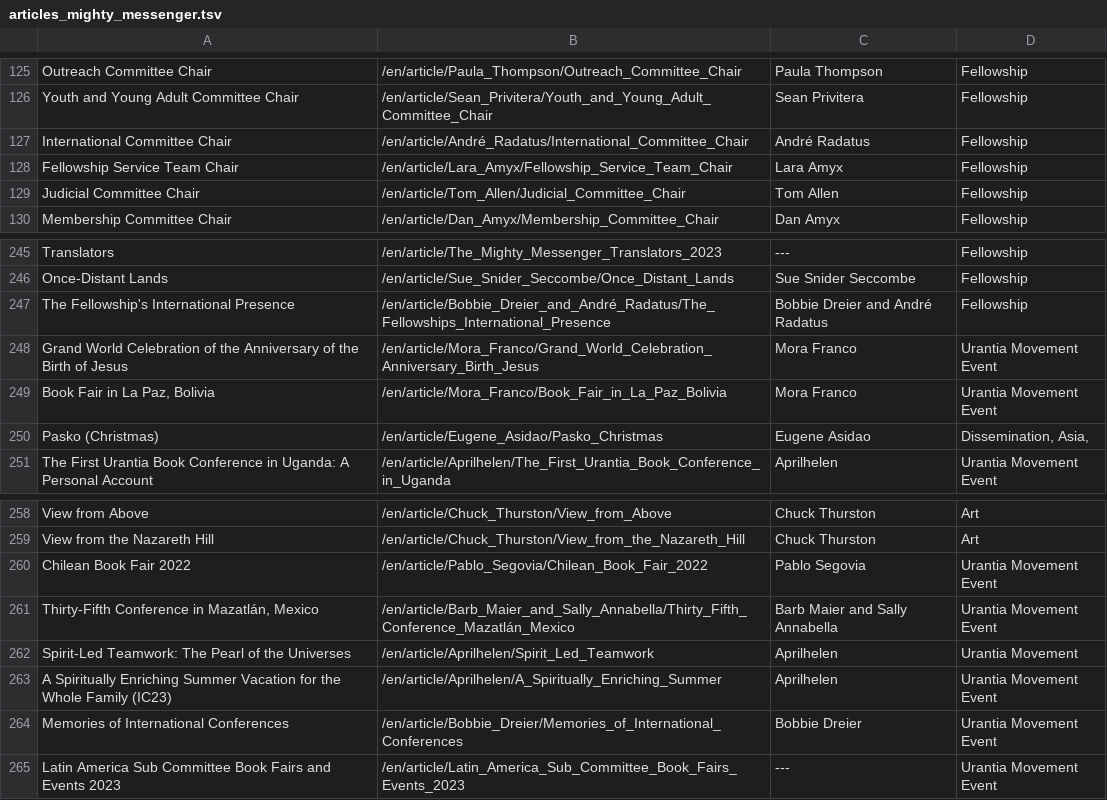
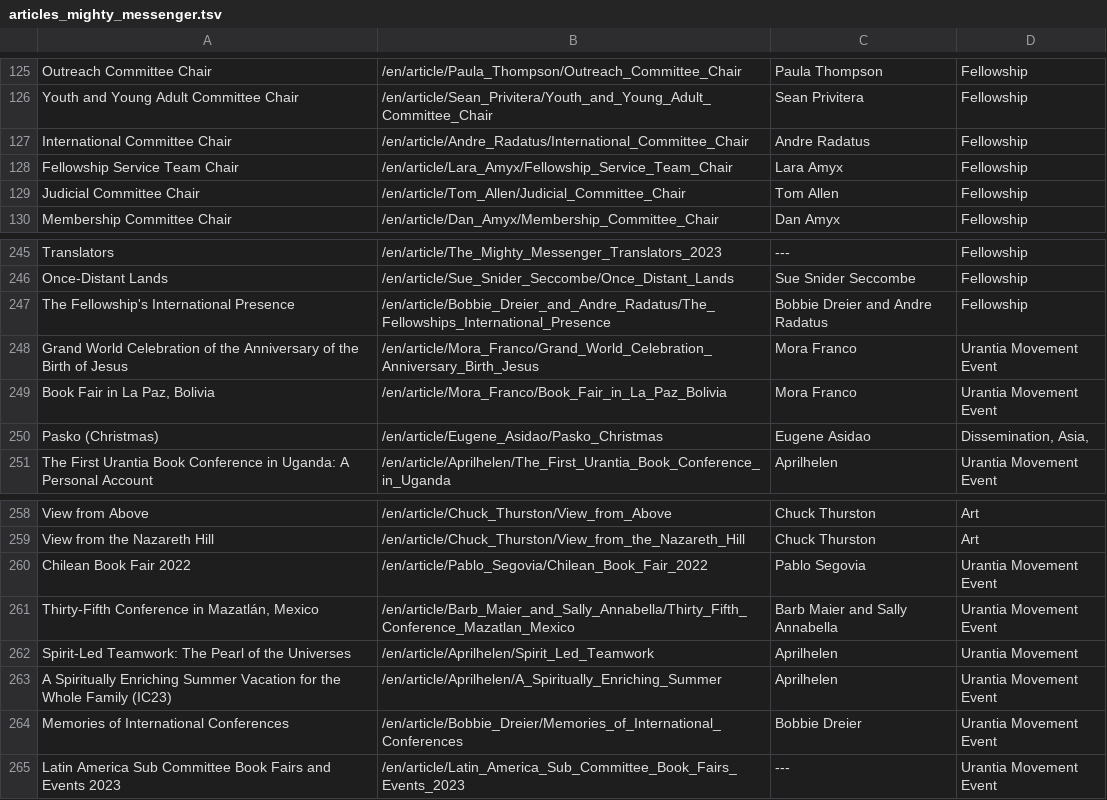
Before and after one commit to JanHerca/urantiapedia, a TSV file: input/txt/articles-en/articles_mighty_messenger.tsv, drawn as a sheet; only a part is shown, gaps mark what is left out.

Commit message:
Fixes to articles

```diff
--- a/input/txt/articles-en/articles_mighty_messenger.tsv
+++ b/input/txt/articles-en/articles_mighty_messenger.tsv
@@ -126,3 +126,3 @@ Outreach Committee Chair	/en/article/Paula_Thompson/Outreach_Committee_Chair	Pau
 Youth and Young Adult Committee Chair	/en/article/Sean_Privitera/Youth_and_Young_Adult_Committee_Chair	Sean Privitera	Fellowship
-International Committee Chair	/en/article/André_Radatus/International_Committee_Chair	André Radatus	Fellowship
+International Committee Chair	/en/article/Andre_Radatus/International_Committee_Chair	Andre Radatus	Fellowship
 Fellowship Service Team Chair	/en/article/Lara_Amyx/Fellowship_Service_Team_Chair	Lara Amyx	Fellowship
@@ -246,3 +246,3 @@ Translators	/en/article/The_Mighty_Messenger_Translators_2023	---	Fellowship
 Once-Distant Lands	/en/article/Sue_Snider_Seccombe/Once_Distant_Lands	Sue Snider Seccombe	Fellowship
-The Fellowship's International Presence	/en/article/Bobbie_Dreier_and_André_Radatus/The_Fellowships_International_Presence	Bobbie Dreier and André Radatus	Fellowship
+The Fellowship's International Presence	/en/article/Bobbie_Dreier_and_Andre_Radatus/The_Fellowships_International_Presence	Bobbie Dreier and Andre Radatus	Fellowship
 Grand World Celebration of the Anniversary of the Birth of Jesus	/en/article/Mora_Franco/Grand_World_Celebration_Anniversary_Birth_Jesus	Mora Franco	Urantia Movement Event
@@ -260,3 +260,3 @@ View from the Nazareth Hill	/en/article/Chuck_Thurston/View_from_the_Nazareth_Hi
 Chilean Book Fair 2022	/en/article/Pablo_Segovia/Chilean_Book_Fair_2022	Pablo Segovia	Urantia Movement Event
-Thirty-Fifth Conference in Mazatlán, Mexico	/en/article/Barb_Maier_and_Sally_Annabella/Thirty_Fifth_Conference_Mazatlán_Mexico	Barb Maier and Sally Annabella	Urantia Movement Event
+Thirty-Fifth Conference in Mazatlán, Mexico	/en/article/Barb_Maier_and_Sally_Annabella/Thirty_Fifth_Conference_Mazatlan_Mexico	Barb Maier and Sally Annabella	Urantia Movement Event
 Spirit-Led Teamwork: The Pearl of the Universes	/en/article/Aprilhelen/Spirit_Led_Teamwork	Aprilhelen	Urantia Movement
```
Also changed, not shown: 20 other files.
